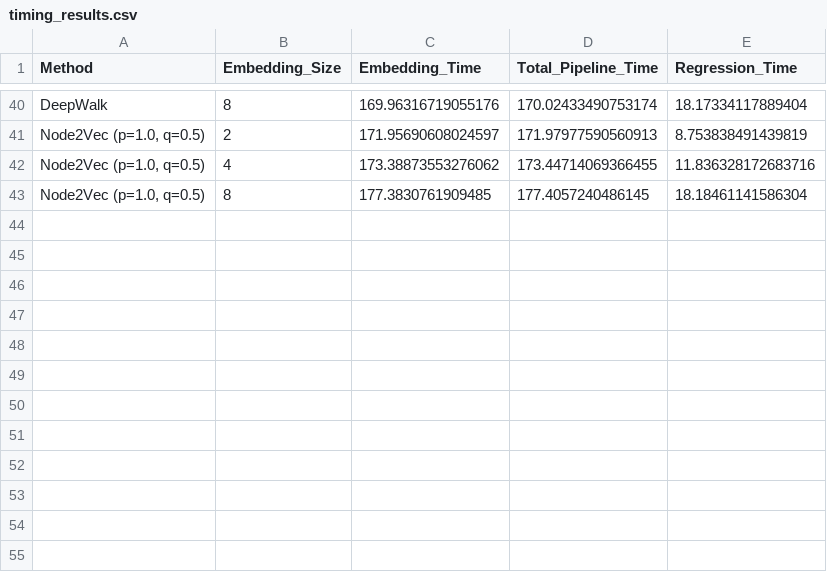
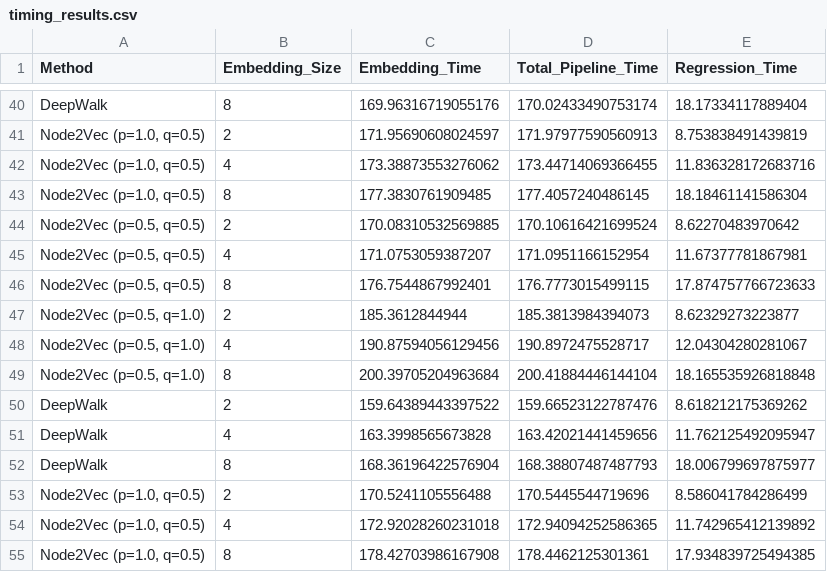
Before and after one commit to mamintoosi-papers-codes/House2Vec, a CSV file: results-gpu/MHD/timing_results.csv, drawn as a sheet; only a part is shown, gaps mark what is left out.

Commit message:
graph-method threshold ,50, 50

```diff
--- a/results-gpu/MHD/timing_results.csv
+++ b/results-gpu/MHD/timing_results.csv
@@ -43 +43,13 @@ DeepWalk,8,169.96316719055176,170.02433490753174,18.17334117889404
 "Node2Vec (p=1.0, q=0.5)",8,177.3830761909485,177.4057240486145,18.18461141586304
+"Node2Vec (p=0.5, q=0.5)",2,170.08310532569885,170.10616421699524,8.62270483970642
+"Node2Vec (p=0.5, q=0.5)",4,171.0753059387207,171.0951166152954,11.67377781867981
+"Node2Vec (p=0.5, q=0.5)",8,176.7544867992401,176.7773015499115,17.874757766723633
+"Node2Vec (p=0.5, q=1.0)",2,185.3612844944,185.3813984394073,8.62329273223877
+"Node2Vec (p=0.5, q=1.0)",4,190.87594056129456,190.8972475528717,12.04304280281067
+"Node2Vec (p=0.5, q=1.0)",8,200.39705204963684,200.41884446144104,18.165535926818848
+DeepWalk,2,159.64389443397522,159.66523122787476,8.618212175369262
+DeepWalk,4,163.3998565673828,163.42021441459656,11.762125492095947
+DeepWalk,8,168.36196422576904,168.38807487487793,18.006799697875977
+"Node2Vec (p=1.0, q=0.5)",2,170.5241105556488,170.5445544719696,8.586041784286499
+"Node2Vec (p=1.0, q=0.5)",4,172.92028260231018,172.94094252586365,11.742965412139892
+"Node2Vec (p=1.0, q=0.5)",8,178.42703986167908,178.4462125301361,17.934839725494385
```
Also changed, not shown: results-gpu/CA/embedding_size_results.csv, results-gpu/CA/final_results.csv, 14 other files.
